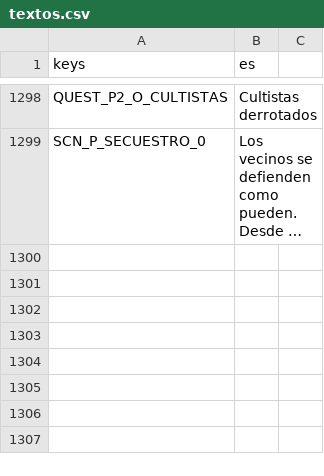
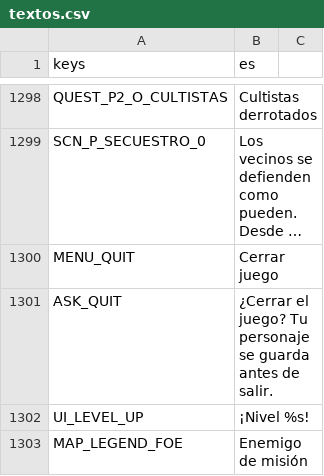
Before and after one commit to CabadaAndres11/thalandor-online-3d, a CSV file: data/texts/textos.csv, drawn as a sheet; only a part is shown, gaps mark what is left out; long unchanged cells end in …; the diff names each change by its address in the sheet, - before the commit and + after, or states it on an @@ line.

```diff
--- a/data/texts/textos.csv
+++ b/data/texts/textos.csv
+row 1300: MENU_QUIT | Cerrar juego
+row 1301: ASK_QUIT | ¿Cerrar el juego? Tu personaje se guarda antes de salir.
+row 1302: UI_LEVEL_UP | ¡Nivel %s!
+row 1303: MAP_LEGEND_FOE | Enemigo de misión
```
Also changed, not shown: 15 other files.
